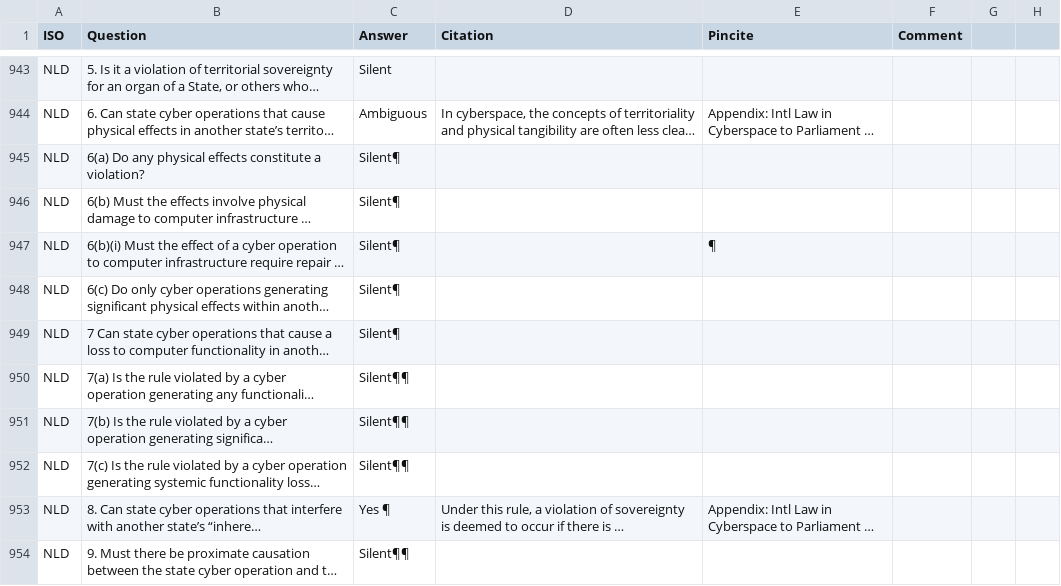
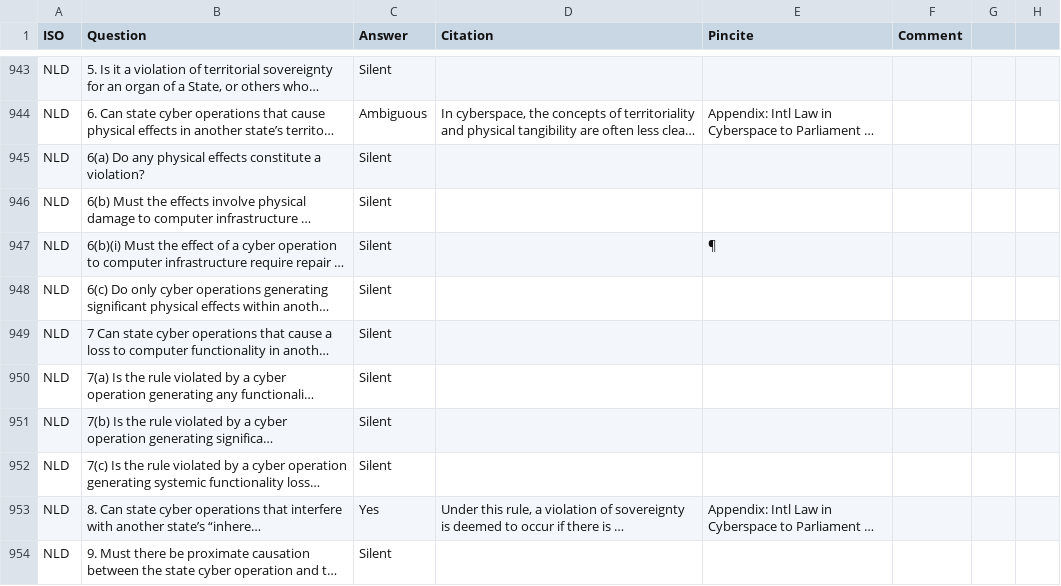
Before and after one commit to marieleponti/globalcyberlawproject-ilit, a CSV file: src/data/sovereignty_citations-feb2026.csv, drawn as a sheet; only a part is shown, gaps mark what is left out; long unchanged cells end in …; the diff covers the shown part only; the diff names each change by its address in the sheet, - before the commit and + after, or states it on an @@ line.

```diff
--- a/src/data/sovereignty_citations-feb2026.csv
+++ b/src/data/sovereignty_citations-feb2026.csv
-C945:C949 (Answer): Silent¶
+C945:C949 (Answer): Silent
-C950:C952 (Answer): Silent¶¶
+C950:C952 (Answer): Silent
-C953 (Answer): Yes ¶
+C953 (Answer): Yes
-C954 (Answer): Silent¶¶
+C954 (Answer): Silent
```
Also changed, not shown: 90 edited cells elsewhere in this file.
